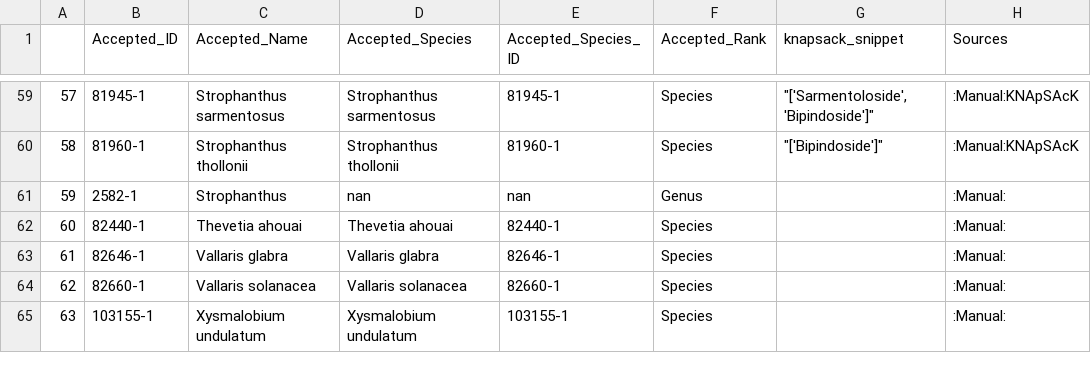
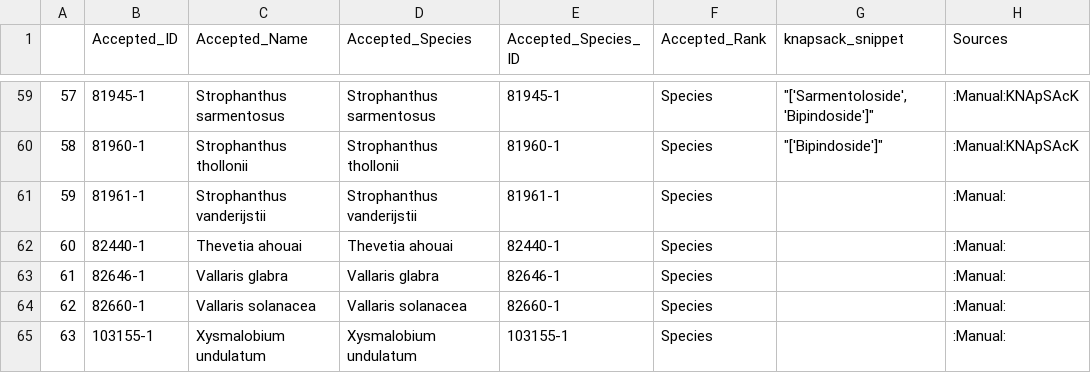
Before and after one commit to alrichardbollans/apocynaceae_rubiaceae_traits, a CSV file: metabolite_vars/outputs/rub_apocs_cardenolides_hits.csv, drawn as a sheet; only a part is shown, gaps mark what is left out.

```diff
--- a/metabolite_vars/outputs/rub_apocs_cardenolides_hits.csv
+++ b/metabolite_vars/outputs/rub_apocs_cardenolides_hits.csv
@@ -60,3 +60,3 @@
 58,81960-1,Strophanthus thollonii,Strophanthus thollonii,81960-1,Species,"""['Bipindoside']""",:Manual:KNApSAcK
-59,2582-1,Strophanthus,nan,nan,Genus,,:Manual:
+59,81961-1,Strophanthus vanderijstii,Strophanthus vanderijstii,81961-1,Species,,:Manual:
 60,82440-1,Thevetia ahouai,Thevetia ahouai,82440-1,Species,,:Manual:
```
Also changed, not shown: manually_collected_data/outputs/clean_apoc_trait_data.csv, manually_collected_data/outputs/clean_rub_trait_data.csv, 7 other files.
